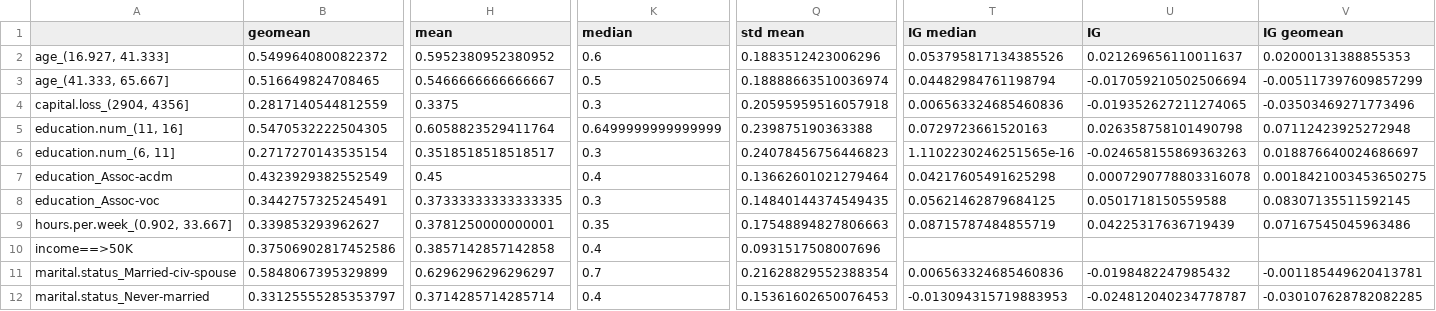
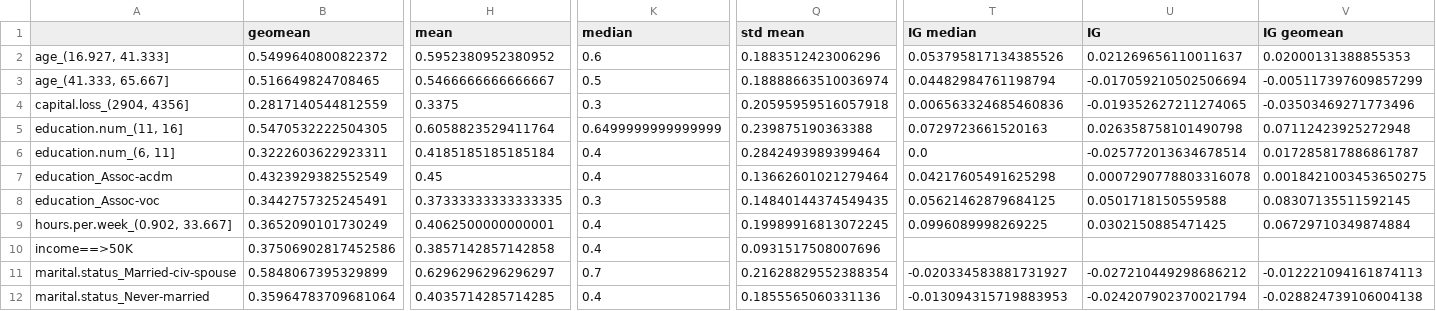
Before and after one commit to mbbuehler/CSFS, a CSV file: datasets/income/results/experiment1/answers_aggregated.csv, drawn as a sheet; only a part is shown, gaps mark what is left out; the diff covers the shown part only; the diff names each change by its address in the sheet, - before the commit and + after, or states it on an @@ line.

```diff
--- a/datasets/income/results/experiment1/answers_aggregated.csv
+++ b/datasets/income/results/experiment1/answers_aggregated.csv
-B6 (geomean): 0.2717270143535154
+B6 (geomean): 0.3222603622923311
-H6 (mean): 0.3518518518518517
+H6 (mean): 0.4185185185185184
-K6 (median): 0.3
+K6 (median): 0.4
-Q6 (std mean): 0.24078456756446823
+Q6 (std mean): 0.2842493989399464
-T6 (IG median): 1.1102230246251565e-16
+T6 (IG median): 0.0
-U6 (IG): -0.024658155869363263
+U6 (IG): -0.025772013634678514
-V6 (IG geomean): 0.018876640024686697
+V6 (IG geomean): 0.017285817886861787
-B9 (geomean): 0.339853293962627
+B9 (geomean): 0.3652090101730249
-H9 (mean): 0.3781250000000001
+H9 (mean): 0.4062500000000001
-K9 (median): 0.35
+K9 (median): 0.4
-Q9 (std mean): 0.17548894827806663
+Q9 (std mean): 0.19989916813072245
-T9 (IG median): 0.08715787484855719
+T9 (IG median): 0.0996089998269225
-U9 (IG): 0.04225317636719439
+U9 (IG): 0.0302150885471425
-V9 (IG geomean): 0.07167545045963486
+V9 (IG geomean): 0.06729710349874884
-T11 (IG median): 0.006563324685460836
+T11 (IG median): -0.020334583881731927
-U11 (IG): -0.0198482247985432
+U11 (IG): -0.027210449298686212
-V11 (IG geomean): -0.001185449620413781
+V11 (IG geomean): -0.012221094161874113
-B12 (geomean): 0.33125555285353797
+B12 (geomean): 0.35964783709681064
-H12 (mean): 0.3714285714285714
+H12 (mean): 0.4035714285714285
-Q12 (std mean): 0.15361602650076453
+Q12 (std mean): 0.1855565060331136
-U12 (IG): -0.024812040234778787
+U12 (IG): -0.024207902370021794
-V12 (IG geomean): -0.030107628782082285
+V12 (IG geomean): -0.028824739106004138
```
Also changed, not shown: 24 edited cells elsewhere in this file, datasets/income/results/experiment1/answers_metadata.csv, datasets/olympia/results/experiment2-4_all/answers_aggregated.csv, 21 other files.
